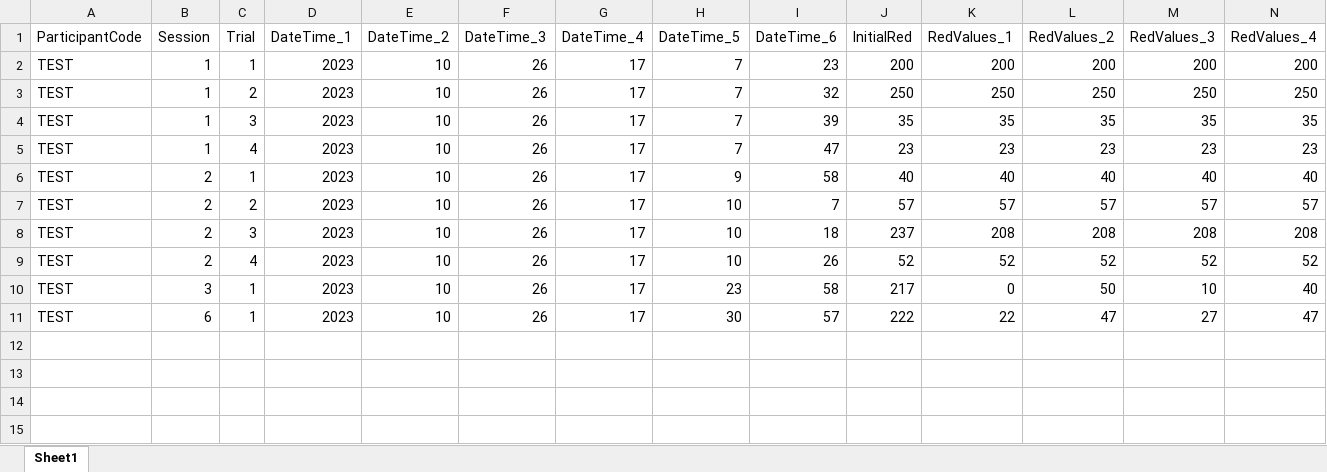
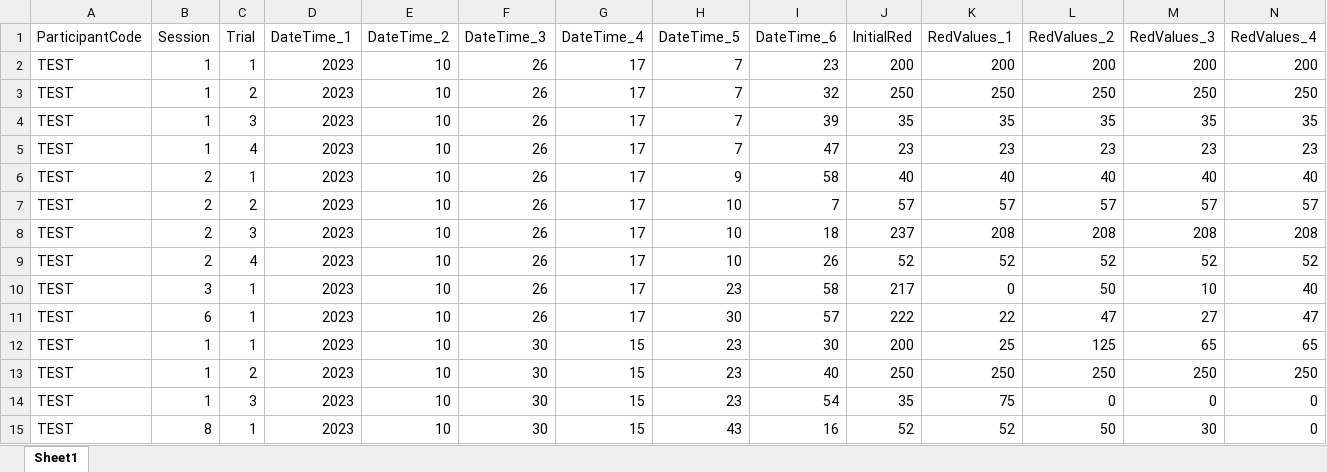
Before and after one commit to dj-turner/ICVS-Code, an Excel workbook: Arduino-Leonardo/Saved-Data/HFP/HFP_TEST.xlsx, sheet Sheet1, drawn as a sheet; only a part is shown; values as stored, in another font and other column widths than the file's, no borders; rows hold the shown columns only; the diff names each change by its address in the sheet, - before the commit and + after, or states it on an @@ line.

```diff
--- a/Arduino-Leonardo/Saved-Data/HFP/HFP_TEST.xlsx (sheet Sheet1)
+++ b/Arduino-Leonardo/Saved-Data/HFP/HFP_TEST.xlsx (sheet Sheet1)
+row 12: TEST | 1 | 1 | 2023 | 10 | 30 | 15 | 23 | 30 | 200 | 25 | 125 | 65 | 65
+row 13: TEST | 1 | 2 | 2023 | 10 | 30 | 15 | 23 | 40 | 250 | 250 | 250 | 250 | 250
+row 14: TEST | 1 | 3 | 2023 | 10 | 30 | 15 | 23 | 54 | 35 | 75 | 0 | 0 | 0
+row 15: TEST | 8 | 1 | 2023 | 10 | 30 | 15 | 43 | 16 | 52 | 52 | 50 | 30 | 0
```
Also changed, not shown: 3 other files.
